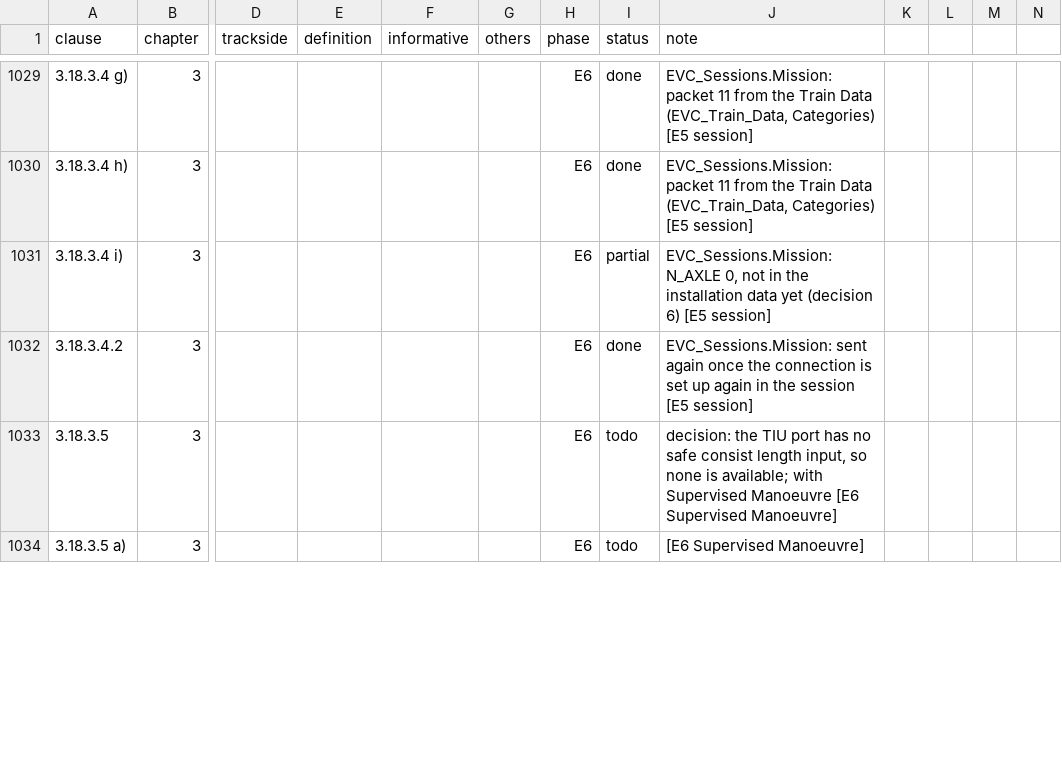
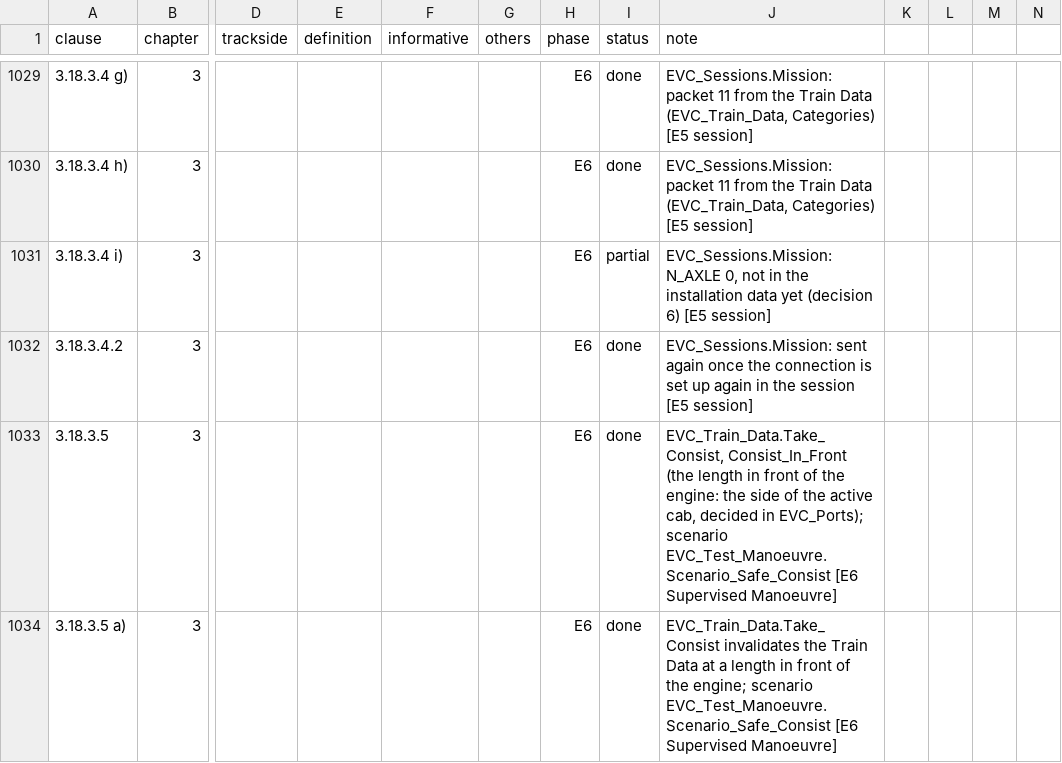
Before and after one commit to milanredele/etcs-dmi, a CSV file: doc/TRACE-SUBSET-026.csv, drawn as a sheet; only a part is shown, gaps mark what is left out; the diff covers the shown part only; the diff names each change by its address in the sheet, - before the commit and + after, or states it on an @@ line.

```diff
--- a/doc/TRACE-SUBSET-026.csv
+++ b/doc/TRACE-SUBSET-026.csv
-I1033:I1034 (status): todo
+I1033:I1034 (status): done
-J1033 (note): decision: the TIU port has no safe consist length input, so none is available; with Supervised Manoeuvre [E6 Supervised…
+J1033 (note): EVC_Train_Data.Take_Consist, Consist_In_Front (the length in front of the engine: the side of the active cab, decided in EVC_Ports); scenario EVC_Test_Manoeuvre.Scenario_Safe_Consist [E6 Supervised…
-J1034 (note): [E6 Supervised…
+J1034 (note): EVC_Train_Data.Take_Consist invalidates the Train Data at a length in front of the engine; scenario EVC_Test_Manoeuvre.Scenario_Safe_Consist [E6 Supervised…
```
Also changed, not shown: 7 edited cells elsewhere in this file, doc/BACKLOG.csv, 8 other files.
